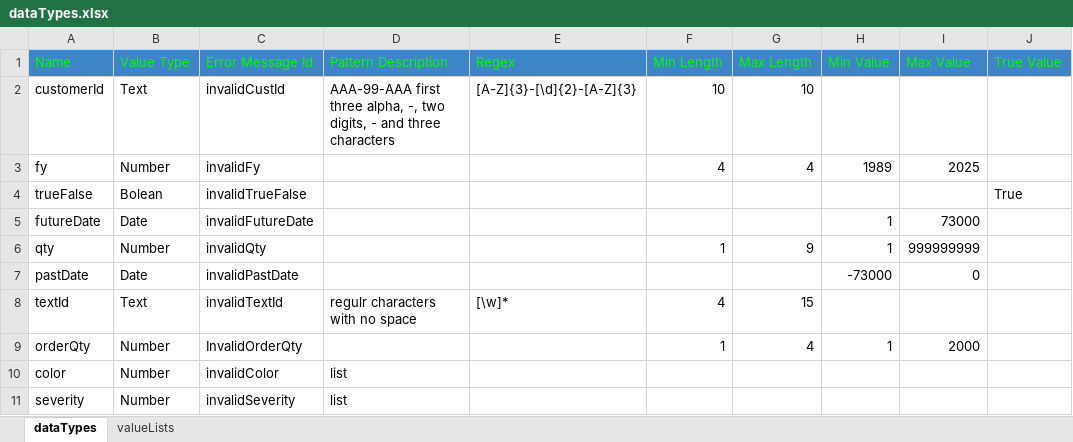
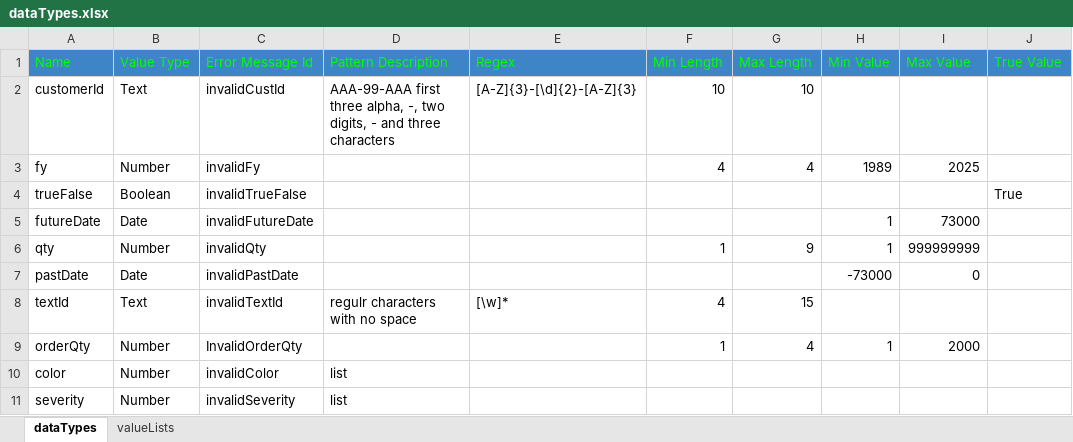
Before and after one commit to raghu-bhandi/forms, an Excel workbook: src/main/resources/spec/dataTypes.xlsx, sheet dataTypes, drawn as a sheet; only a part is shown; values as stored, in another font and other column widths than the file's, no borders; charts and pictures not drawn; the diff names each change by its address in the sheet, - before the commit and + after, or states it on an @@ line.

```diff
--- a/src/main/resources/spec/dataTypes.xlsx (sheet dataTypes)
+++ b/src/main/resources/spec/dataTypes.xlsx (sheet dataTypes)
-B4 (Value Type): Bolean
+B4 (Value Type): Boolean
```
Also changed, not shown: src/main/resources/spec/struct/form1.xlsx, src/main/resources/spec/struct/form2.xlsx, 47 other files.
